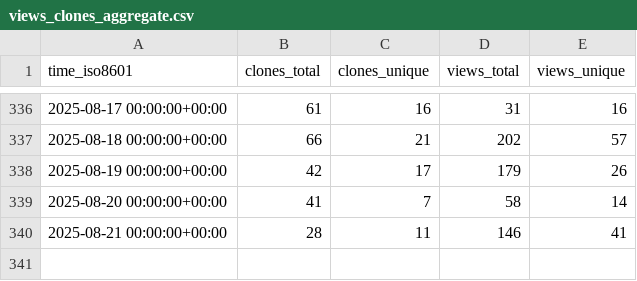
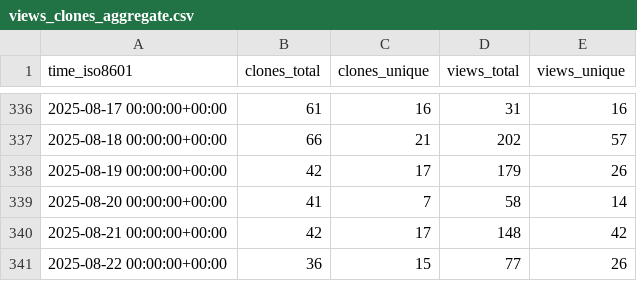
Before and after one commit to alairock/neosync, a CSV file: nucleuscloud/neosync/ghrs-data/views_clones_aggregate.csv, drawn as a sheet; only a part is shown, gaps mark what is left out.

```diff
--- a/nucleuscloud/neosync/ghrs-data/views_clones_aggregate.csv
+++ b/nucleuscloud/neosync/ghrs-data/views_clones_aggregate.csv
@@ -339,2 +339,3 @@ time_iso8601,clones_total,clones_unique,views_total,views_unique
 2025-08-20 00:00:00+00:00,41,7,58,14
-2025-08-21 00:00:00+00:00,28,11,146,41
+2025-08-21 00:00:00+00:00,42,17,148,42
+2025-08-22 00:00:00+00:00,36,15,77,26
```
Also changed, not shown: 1 other file.
